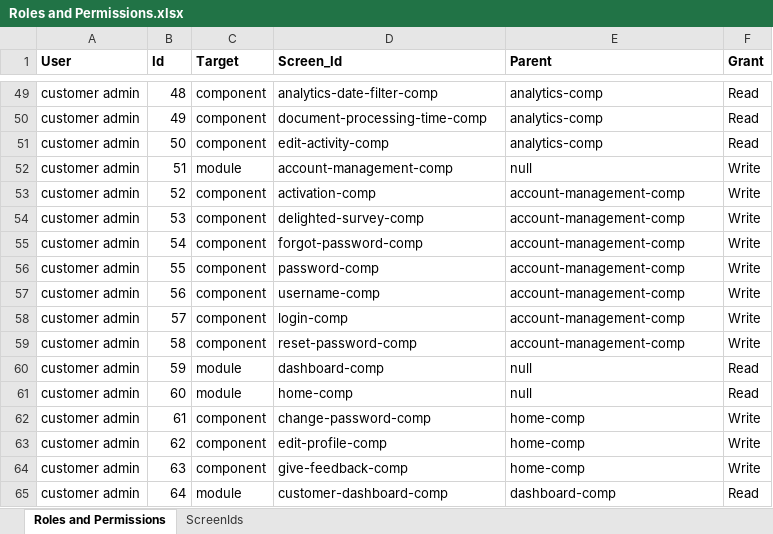
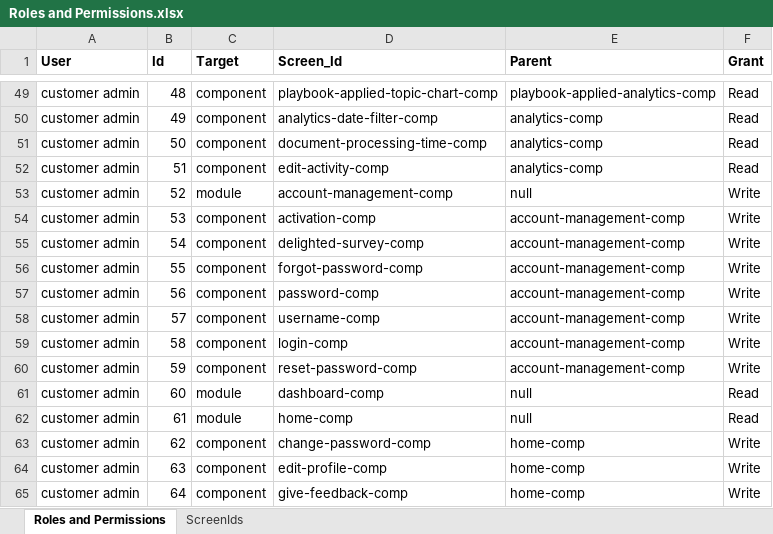
Before and after one commit to bejaz-lc/roles-permissions, an Excel workbook: Roles and Permissions.xlsx, sheet Roles and Permissions, drawn as a sheet; only a part is shown, gaps mark what is left out; values as stored, in another font and other column widths than the file's, no borders; conditional formats not drawn; the diff covers the shown part only; the diff names each change by its address in the sheet, - before the commit and + after, or states it on an @@ line.

Commit message:
Updated permissions for Intake Form.

```diff
--- a/Roles and Permissions.xlsx (sheet Roles and Permissions)
+++ b/Roles and Permissions.xlsx (sheet Roles and Permissions)
-D49 (Screen_Id): analytics-date-filter-comp
+D49 (Screen_Id): playbook-applied-topic-chart-comp
-E49 (Parent): analytics-comp
+E49 (Parent): playbook-applied-analytics-comp
-D50 (Screen_Id): document-processing-time-comp
+D50 (Screen_Id): analytics-date-filter-comp
-D51 (Screen_Id): edit-activity-comp
+D51 (Screen_Id): document-processing-time-comp
-C52 (Target): module
+C52 (Target): component
-D52 (Screen_Id): account-management-comp
+D52 (Screen_Id): edit-activity-comp
-E52 (Parent): null
+E52 (Parent): analytics-comp
-F52 (Grant): Write
+F52 (Grant): Read
-C53 (Target): component
+C53 (Target): module
-D53 (Screen_Id): activation-comp
+D53 (Screen_Id): account-management-comp
-E53 (Parent): account-management-comp
+E53 (Parent): null
-D54 (Screen_Id): delighted-survey-comp
+D54 (Screen_Id): activation-comp
-D55 (Screen_Id): forgot-password-comp
+D55 (Screen_Id): delighted-survey-comp
-D56 (Screen_Id): password-comp
+D56 (Screen_Id): forgot-password-comp
-D57 (Screen_Id): username-comp
+D57 (Screen_Id): password-comp
-D58 (Screen_Id): login-comp
+D58 (Screen_Id): username-comp
-D59 (Screen_Id): reset-password-comp
+D59 (Screen_Id): login-comp
-C60 (Target): module
+C60 (Target): component
-D60 (Screen_Id): dashboard-comp
+D60 (Screen_Id): reset-password-comp
-E60 (Parent): null
+E60 (Parent): account-management-comp
-F60 (Grant): Read
+F60 (Grant): Write
-D61 (Screen_Id): home-comp
+D61 (Screen_Id): dashboard-comp
-C62 (Target): component
+C62 (Target): module
-D62 (Screen_Id): change-password-comp
+D62 (Screen_Id): home-comp
-E62 (Parent): home-comp
+E62 (Parent): null
-F62 (Grant): Write
+F62 (Grant): Read
-D63 (Screen_Id): edit-profile-comp
+D63 (Screen_Id): change-password-comp
-D64 (Screen_Id): give-feedback-comp
+D64 (Screen_Id): edit-profile-comp
-C65 (Target): module
+C65 (Target): component
-D65 (Screen_Id): customer-dashboard-comp
+D65 (Screen_Id): give-feedback-comp
-E65 (Parent): dashboard-comp
+E65 (Parent): home-comp
-F65 (Grant): Read
+F65 (Grant): Write
```
Also changed, not shown: 2 added rows, 238 edited cells and cell formats elsewhere in this sheet, 1 other file.
